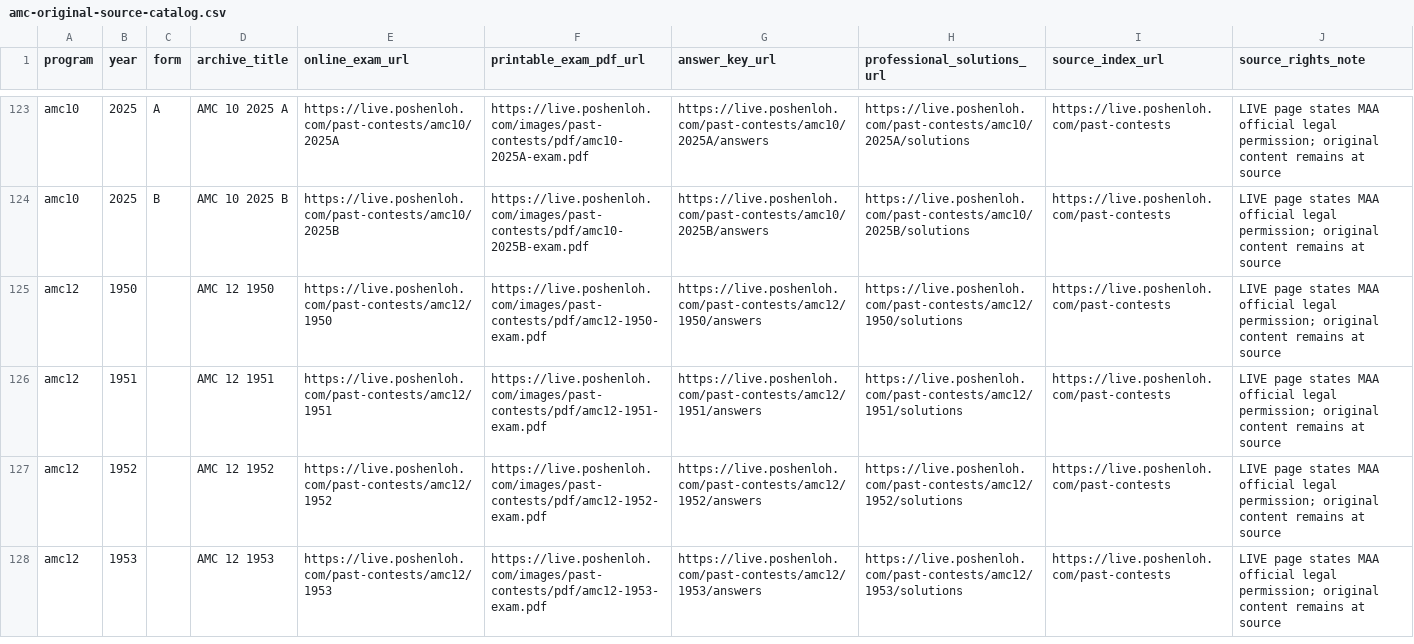
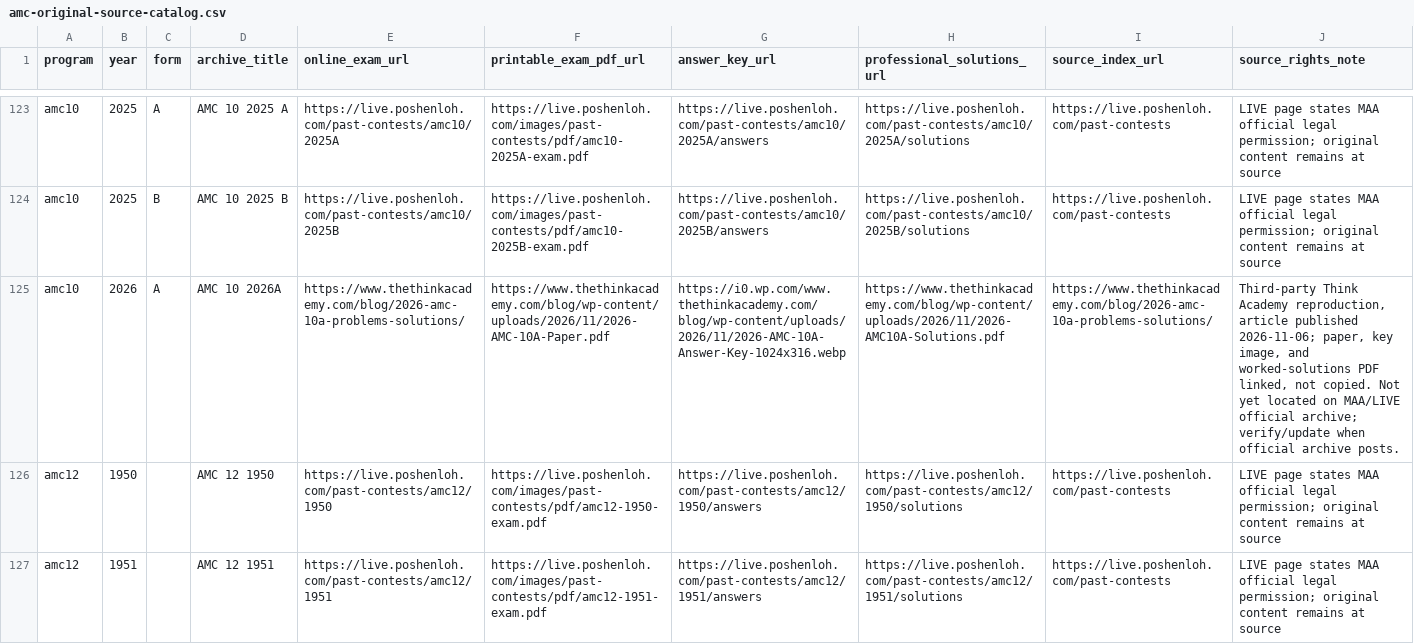
Before and after one commit to docssam1/lete-on, a CSV file: boarding-school-math/competition/amc-original-source-catalog.csv, drawn as a sheet; only a part is shown, gaps mark what is left out; the shorter side is filled out with more unchanged rows; the diff covers the shown part only; the diff names each change by its address in the sheet, - before the commit and + after, or states it on an @@ line.

```diff
--- a/boarding-school-math/competition/amc-original-source-catalog.csv
+++ b/boarding-school-math/competition/amc-original-source-catalog.csv
+row 125: amc10 | 2026 | A | AMC 10 2026A | https://www.thethinkacademy.com/blog/2026-amc-10a-problems-solutions/ | https://www.thethinkacademy.com/blog/wp-content/uploads/2026/11/2026-AMC-10A-Paper.pdf | https://i0.wp.com/www.thethinkacademy.com/blog/wp-content/uploads/2026/11/2026-AMC-10A-Answer-Key-1024x316.webp | https://www.thethinkacademy.com/blog/wp-content/uploads/2026/11/2026-AMC10A-Solutions.pdf | https://www.thethinkacademy.com/blog/2026-amc-10a-problems-solutions/ | Third-party Think Academy reproduction, article published 2026-11-06; paper, key image, and worked-solutions PDF linked, not copied. Not yet located on MAA/LIVE official archive; verify/update when official archive posts.
```
Also changed, not shown: 1 added row elsewhere in this file, 4 other files.
